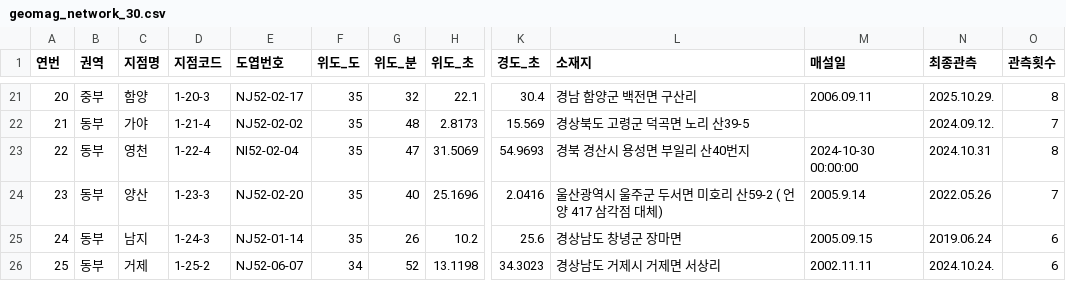
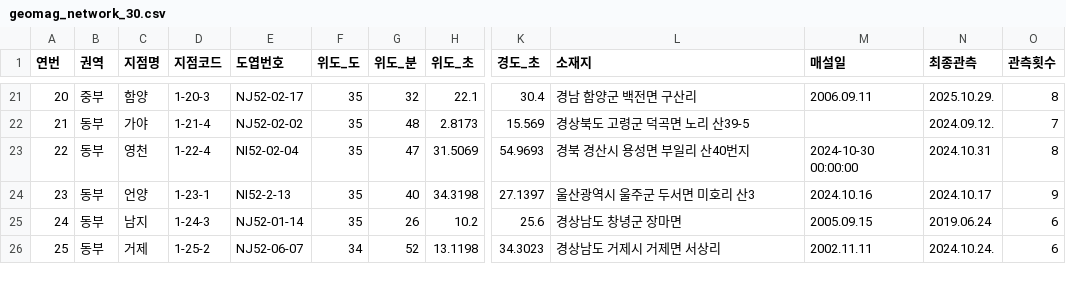
Before and after one commit to Yoonsoo-ji/geomag-site-selection, a CSV file: data/geomag_network_30.csv, drawn as a sheet; only a part is shown, gaps mark what is left out; the diff names each change by its address in the sheet, - before the commit and + after, or states it on an @@ line.

```diff
--- a/data/geomag_network_30.csv
+++ b/data/geomag_network_30.csv
-C24 (지점명): 양산
+C24 (지점명): 언양
-D24 (지점코드): 1-23-3
+D24 (지점코드): 1-23-1
-E24 (도엽번호): NJ52-02-20
+E24 (도엽번호): NI52-2-13
-H24 (위도_초): 25.1696
+H24 (위도_초): 34.3198
-K24 (경도_초): 2.0416
+K24 (경도_초): 27.1397
-L24 (소재지): 울산광역시 울주군 두서면 미호리 산59-2 ( 언양 417 삼각점 대체)
+L24 (소재지): 울산광역시 울주군 두서면 미호리 산3
-M24 (매설일): 2005.9.14
+M24 (매설일): 2024.10.16
-N24 (최종관측): 2022.05.26
+N24 (최종관측): 2024.10.17
-O24 (관측횟수): 7
+O24 (관측횟수): 9
```
Also changed, not shown: 21 other files.
